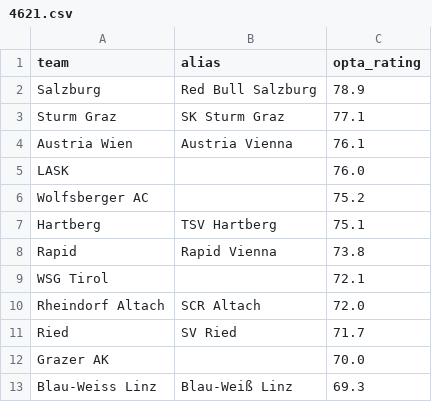
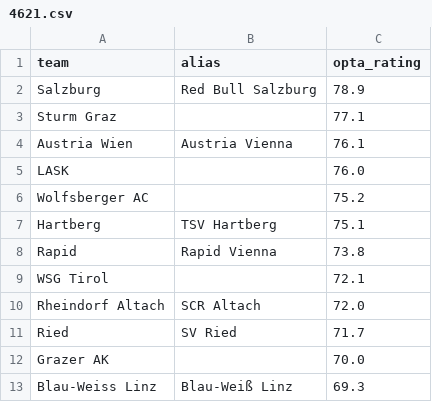
Before and after one commit to SmudgeYorkshire/footrankings, a CSV file: ratings/4621.csv, drawn as a sheet.

```diff
--- a/ratings/4621.csv
+++ b/ratings/4621.csv
@@ -2,3 +2,3 @@ team,alias,opta_rating
 Salzburg,Red Bull Salzburg,78.9
-Sturm Graz,SK Sturm Graz,77.1
+Sturm Graz,,77.1
 Austria Wien,Austria Vienna,76.1
```
